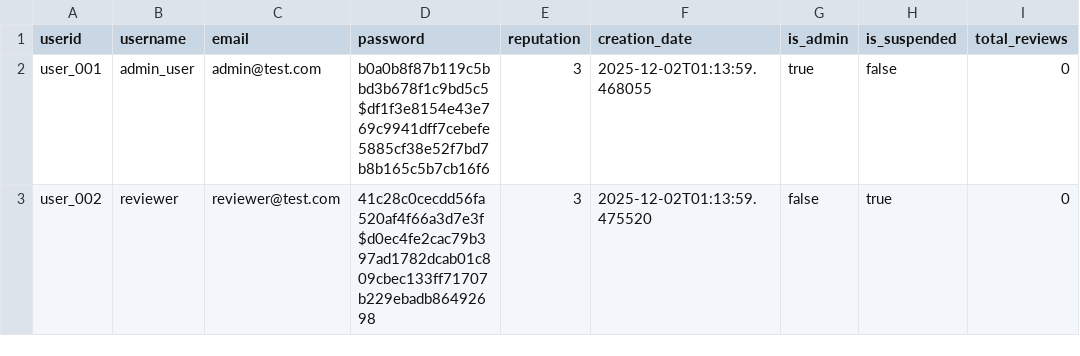
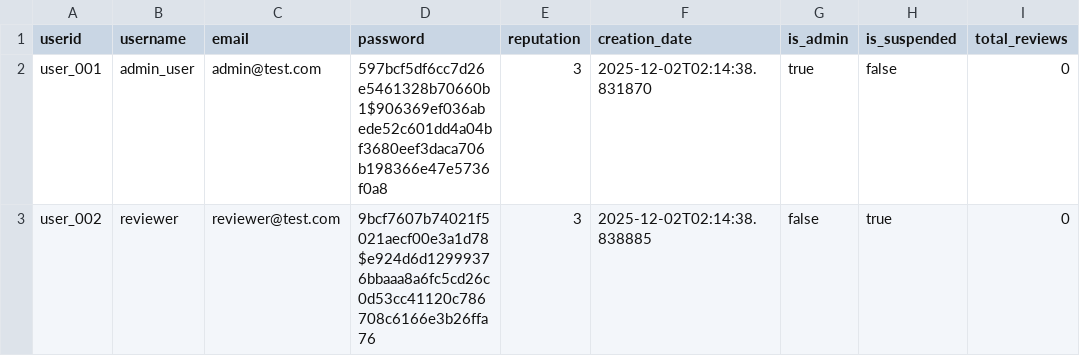
Before and after one commit to nicovandolder-hash/KEYBOARD-SMASHERS-310, a CSV file: data/users.csv, drawn as a sheet; only a part is shown; the diff names each change by its address in the sheet, - before the commit and + after, or states it on an @@ line.

```diff
--- a/data/users.csv
+++ b/data/users.csv
-D2 (password): b0a0b8f87b119c5bbd3b678f1c9bd5c5$df1f3e8154e43e769c9941dff7cebefe5885cf38e52f7bd7b8b165c5b7cb16f6
+D2 (password): 597bcf5df6cc7d26e5461328b70660b1$906369ef036abede52c601dd4a04bf3680eef3daca706b198366e47e5736f0a8
-F2 (creation_date): 2025-12-02T01:13:59.468055
+F2 (creation_date): 2025-12-02T02:14:38.831870
-D3 (password): 41c28c0cecdd56fa520af4f66a3d7e3f$d0ec4fe2cac79b397ad1782dcab01c809cbec133ff71707b229ebadb86492698
+D3 (password): 9bcf7607b74021f5021aecf00e3a1d78$e924d6d12999376bbaaa8a6fc5cd26c0d53cc41120c786708c6166e3b26ffa76
-F3 (creation_date): 2025-12-02T01:13:59.475520
+F3 (creation_date): 2025-12-02T02:14:38.838885
```
Also changed, not shown: 3 other files.
